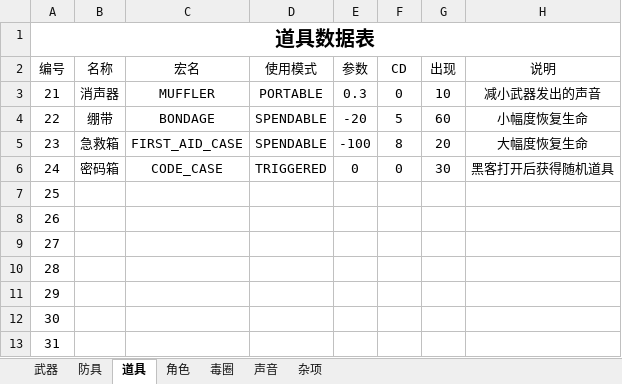
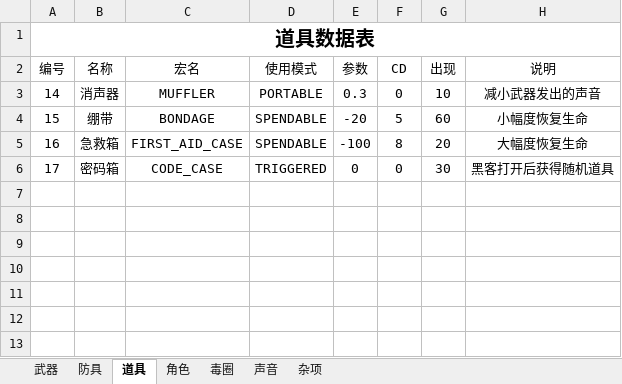
Before and after one commit to eesast/AIchallenge2, an Excel workbook: logic/sheet/data.xlsx, sheet 道具, drawn as a sheet; values as stored, in another font and other column widths than the file's, no borders; the diff names each change by its address in the sheet, - before the commit and + after, or states it on an @@ line.

```diff
--- a/logic/sheet/data.xlsx (sheet 道具)
+++ b/logic/sheet/data.xlsx (sheet 道具)
-A3 (编号): 21
+A3 (编号): 14
-A4 (编号): 22
+A4 (编号): 15
-A5 (编号): 23
+A5 (编号): 16
-A6 (编号): 24
+A6 (编号): 17
-row 7: 25
-row 8: 26
-row 9: 27
-row 10: 28
-row 11: 29
-row 12: 30
-row 13: 31
```
Also changed, not shown: sheet 防具, sheet 毒圈, sheet 武器, formulas that keep their value, 14 other files.
